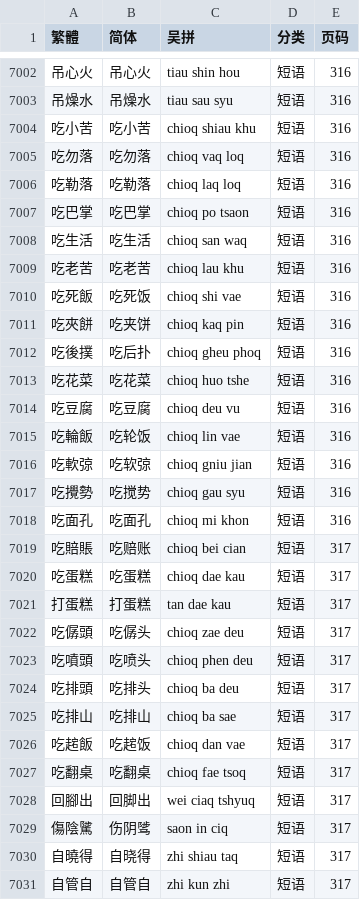
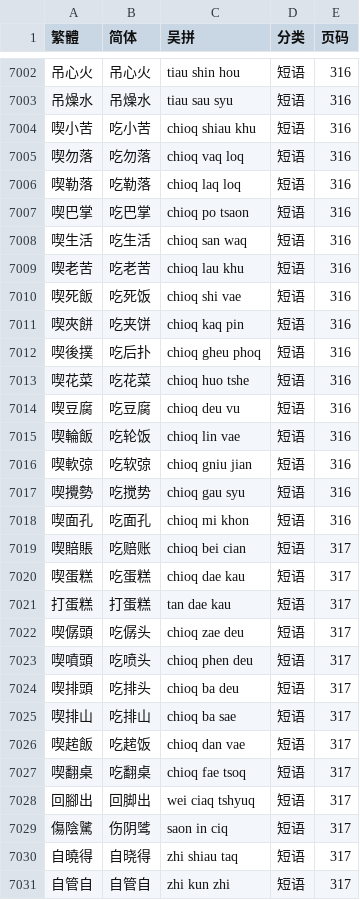
Before and after one commit to ionkaon/data, a TSV file: 《阿拉宁波话(修订版)》索引.tsv, drawn as a sheet; only a part is shown, gaps mark what is left out; the diff covers the shown part only.

```diff
--- a/《阿拉宁波话(修订版)》索引.tsv
+++ b/《阿拉宁波话(修订版)》索引.tsv
@@ -7003,26 +7003,26 @@
 吊燥水	吊燥水	tiau sau syu	短语	316
-吃小苦	吃小苦	chioq shiau khu	短语	316
-吃勿落	吃勿落	chioq vaq loq	短语	316
-吃勒落	吃勒落	chioq laq loq	短语	316
-吃巴掌	吃巴掌	chioq po tsaon	短语	316
-吃生活	吃生活	chioq san waq	短语	316
-吃老苦	吃老苦	chioq lau khu	短语	316
-吃死飯	吃死饭	chioq shi vae	短语	316
-吃夾餅	吃夹饼	chioq kaq pin	短语	316
-吃後撲	吃后扑	chioq gheu phoq	短语	316
-吃花菜	吃花菜	chioq huo tshe	短语	316
-吃豆腐	吃豆腐	chioq deu vu	短语	316
-吃輪飯	吃轮饭	chioq lin vae	短语	316
-吃軟弶	吃软弶	chioq gniu jian	短语	316
-吃攪勢	吃搅势	chioq gau syu	短语	316
-吃面孔	吃面孔	chioq mi khon	短语	316
-吃賠賬	吃赔账	chioq bei cian	短语	317
-吃蛋糕	吃蛋糕	chioq dae kau	短语	317
+喫小苦	吃小苦	chioq shiau khu	短语	316
+喫勿落	吃勿落	chioq vaq loq	短语	316
+喫勒落	吃勒落	chioq laq loq	短语	316
+喫巴掌	吃巴掌	chioq po tsaon	短语	316
+喫生活	吃生活	chioq san waq	短语	316
+喫老苦	吃老苦	chioq lau khu	短语	316
+喫死飯	吃死饭	chioq shi vae	短语	316
+喫夾餅	吃夹饼	chioq kaq pin	短语	316
+喫後撲	吃后扑	chioq gheu phoq	短语	316
+喫花菜	吃花菜	chioq huo tshe	短语	316
+喫豆腐	吃豆腐	chioq deu vu	短语	316
+喫輪飯	吃轮饭	chioq lin vae	短语	316
+喫軟弶	吃软弶	chioq gniu jian	短语	316
+喫攪勢	吃搅势	chioq gau syu	短语	316
+喫面孔	吃面孔	chioq mi khon	短语	316
+喫賠賬	吃赔账	chioq bei cian	短语	317
+喫蛋糕	吃蛋糕	chioq dae kau	短语	317
 打蛋糕	打蛋糕	tan dae kau	短语	317
-吃僝頭	吃僝头	chioq zae deu	短语	317
-吃噴頭	吃喷头	chioq phen deu	短语	317
-吃排頭	吃排头	chioq ba deu	短语	317
-吃排山	吃排山	chioq ba sae	短语	317
-吃趤飯	吃趤饭	chioq dan vae	短语	317
-吃翻桌	吃翻桌	chioq fae tsoq	短语	317
+喫僝頭	吃僝头	chioq zae deu	短语	317
+喫噴頭	吃喷头	chioq phen deu	短语	317
+喫排頭	吃排头	chioq ba deu	短语	317
+喫排山	吃排山	chioq ba sae	短语	317
+喫趤飯	吃趤饭	chioq dan vae	短语	317
+喫翻桌	吃翻桌	chioq fae tsoq	短语	317
 回腳出	回脚出	wei ciaq tshyuq	短语	317
```
Also changed, not shown: 51 edited cells elsewhere in this file, 《寧波方言詞典》詞條.tsv.
